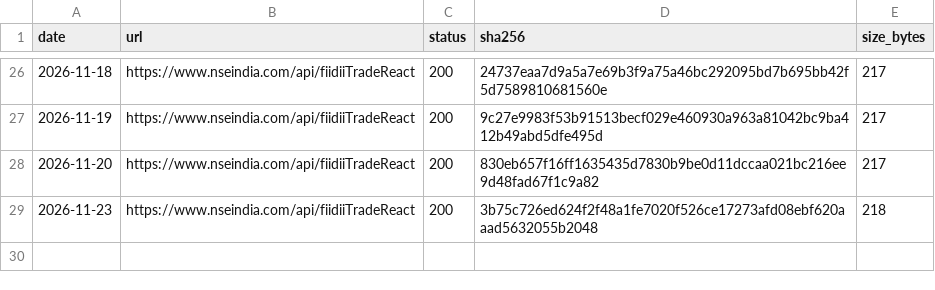
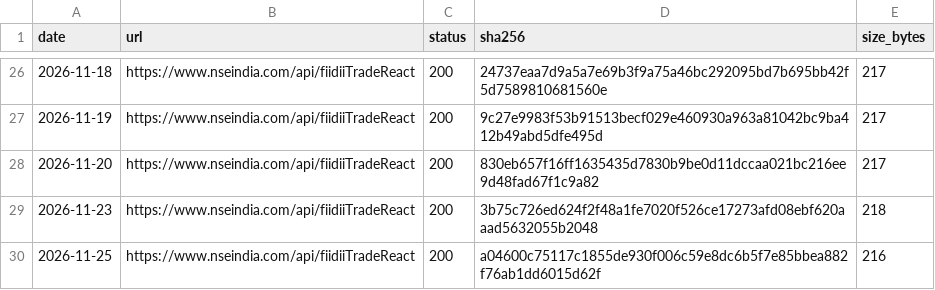
Before and after one commit to exepex/omenix-ingestion, a CSV file: research/data/manifests/fii-dii-cash-by-session.csv, drawn as a sheet; only a part is shown, gaps mark what is left out.

```diff
--- a/research/data/manifests/fii-dii-cash-by-session.csv
+++ b/research/data/manifests/fii-dii-cash-by-session.csv
@@ -29 +29,2 @@ date,url,status,sha256,size_bytes
 2026-11-23,https://www.nseindia.com/api/fiidiiTradeReact,200,3b75c726ed624f2f48a1fe7020f526ce17273afd08ebf620aaad5632055b2048,218
+2026-11-25,https://www.nseindia.com/api/fiidiiTradeReact,200,a04600c75117c1855de930f006c59e8dc6b5f7e85bbea882f76ab1dd6015d62f,216
```
